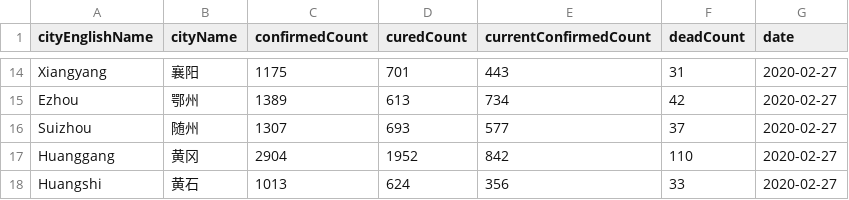
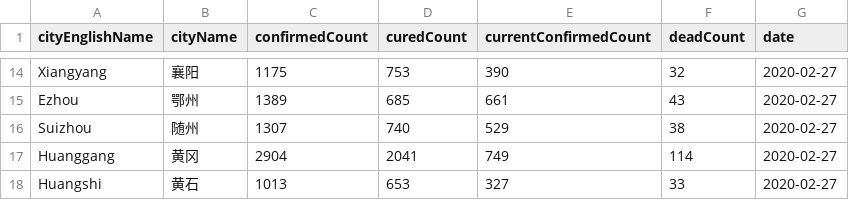
Before and after one commit to cissieAB/2019-nCoV-Hubei, a CSV file: csv_data/hubei_2020_02_27.csv, drawn as a sheet; only a part is shown, gaps mark what is left out; the diff covers the shown part only; the diff names each change by its address in the sheet, - before the commit and + after, or states it on an @@ line.

```diff
--- a/csv_data/hubei_2020_02_27.csv
+++ b/csv_data/hubei_2020_02_27.csv
-D14 (curedCount): 701
+D14 (curedCount): 753
-E14 (currentConfirmedCount): 443
+E14 (currentConfirmedCount): 390
-F14 (deadCount): 31
+F14 (deadCount): 32
-D15 (curedCount): 613
+D15 (curedCount): 685
-E15 (currentConfirmedCount): 734
+E15 (currentConfirmedCount): 661
-F15 (deadCount): 42
+F15 (deadCount): 43
-D16 (curedCount): 693
+D16 (curedCount): 740
-E16 (currentConfirmedCount): 577
+E16 (currentConfirmedCount): 529
-F16 (deadCount): 37
+F16 (deadCount): 38
-D17 (curedCount): 1952
+D17 (curedCount): 2041
-E17 (currentConfirmedCount): 842
+E17 (currentConfirmedCount): 749
-F17 (deadCount): 110
+F17 (deadCount): 114
-D18 (curedCount): 624
+D18 (curedCount): 653
-E18 (currentConfirmedCount): 356
+E18 (currentConfirmedCount): 327
```
Also changed, not shown: 32 edited cells elsewhere in this file.
